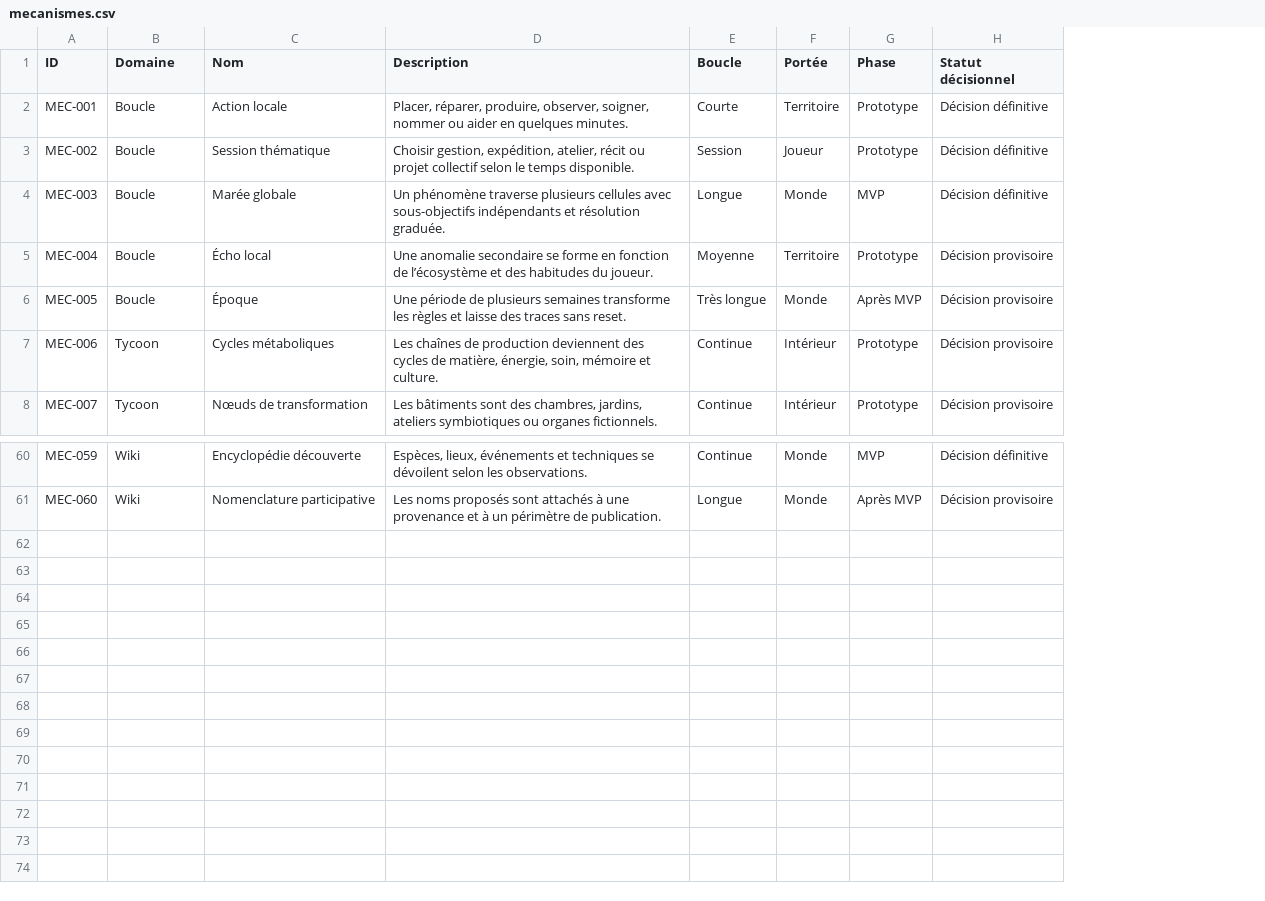
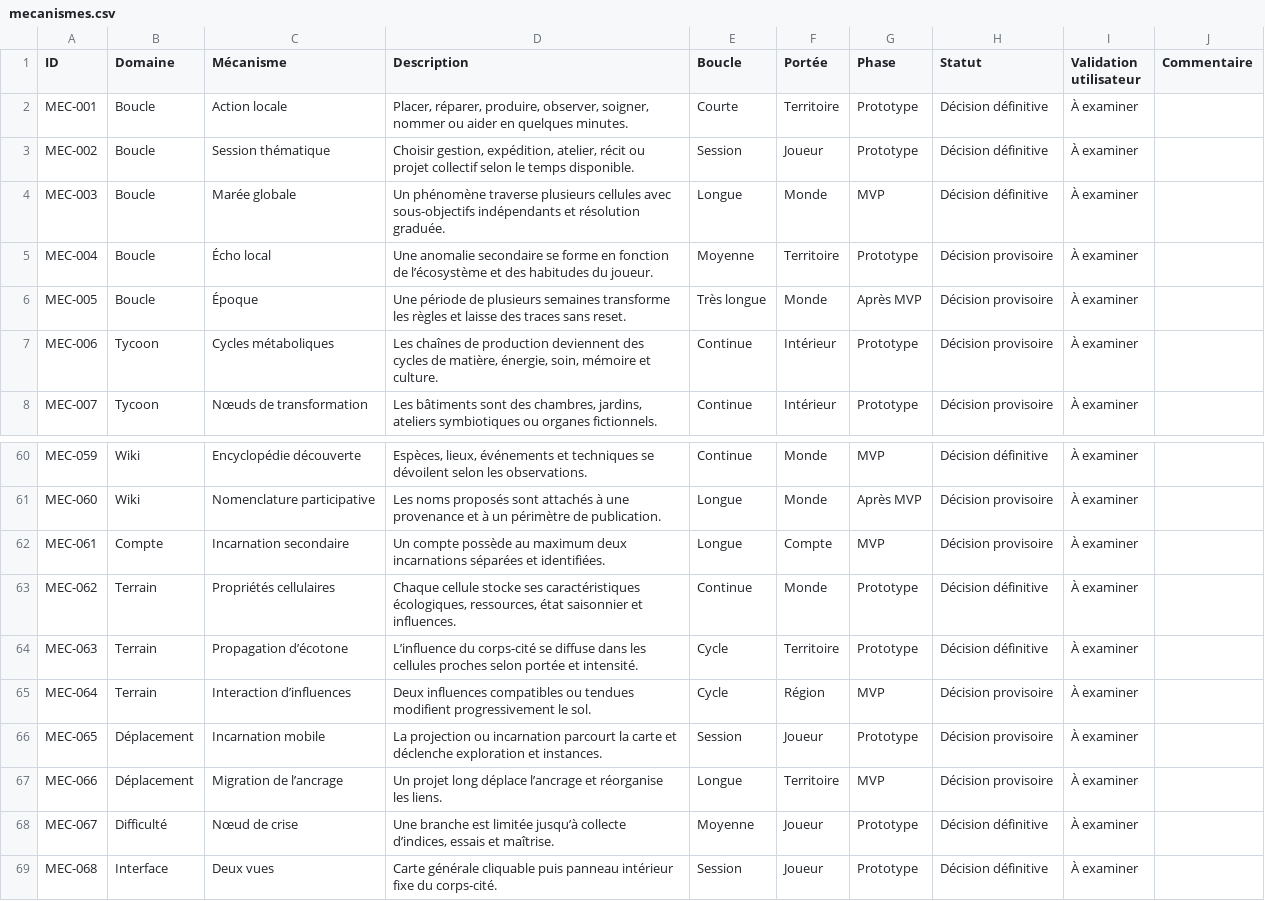
Before and after one commit to Abeliome-Officiel/les-lisieres-avelune, a CSV file: csv/mecanismes.csv, drawn as a sheet; only a part is shown, gaps mark what is left out; the diff names each change by its address in the sheet, - before the commit and + after, or states it on an @@ line.

```diff
--- a/csv/mecanismes.csv
+++ b/csv/mecanismes.csv
+column I (Validation utilisateur), rows 2-8: all À examiner; rows 60-61: À examiner | À examiner
+column J (Commentaire), empty
-C1: Nom
+C1: Mécanisme
-H1: Statut décisionnel
+H1: Statut
+row 62: MEC-061 | Compte | Incarnation secondaire | Un compte possède au maximum deux incarnations séparées et identifiées. | Longue | Compte | MVP | Décision provisoire | À examiner
+row 63: MEC-062 | Terrain | Propriétés cellulaires | Chaque cellule stocke ses caractéristiques écologiques, ressources, état saisonnier et influences. | Continue | Monde | Prototype | Décision définitive | À examiner
+row 64: MEC-063 | Terrain | Propagation d’écotone | L’influence du corps-cité se diffuse dans les cellules proches selon portée et intensité. | Cycle | Territoire | Prototype | Décision définitive | À examiner
+row 65: MEC-064 | Terrain | Interaction d’influences | Deux influences compatibles ou tendues modifient progressivement le sol. | Cycle | Région | MVP | Décision provisoire | À examiner
+row 66: MEC-065 | Déplacement | Incarnation mobile | La projection ou incarnation parcourt la carte et déclenche exploration et instances. | Session | Joueur | Prototype | Décision provisoire | À examiner
+row 67: MEC-066 | Déplacement | Migration de l’ancrage | Un projet long déplace l’ancrage et réorganise les liens. | Longue | Territoire | MVP | Décision provisoire | À examiner
+row 68: MEC-067 | Difficulté | Nœud de crise | Une branche est limitée jusqu’à collecte d’indices, essais et maîtrise. | Moyenne | Joueur | Prototype | Décision définitive | À examiner
+row 69: MEC-068 | Interface | Deux vues | Carte générale cliquable puis panneau intérieur fixe du corps-cité. | Session | Joueur | Prototype | Décision définitive | À examiner
```
Also changed, not shown: csv/decisions.csv, csv/questions.csv, 40 other files.
